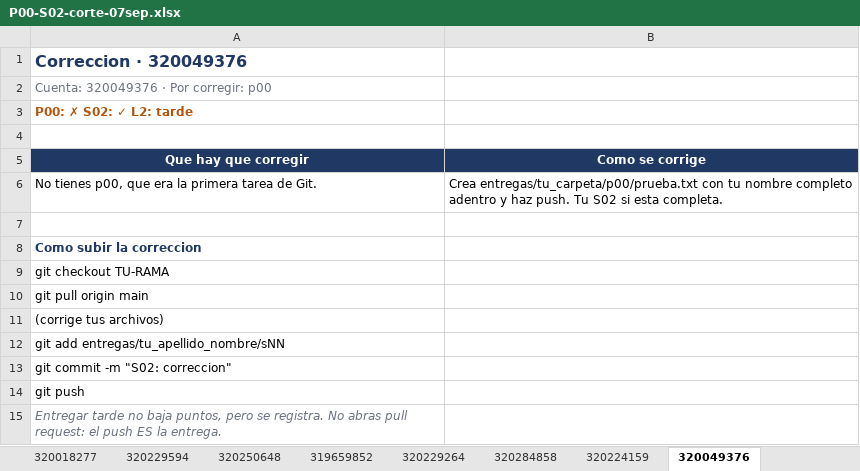
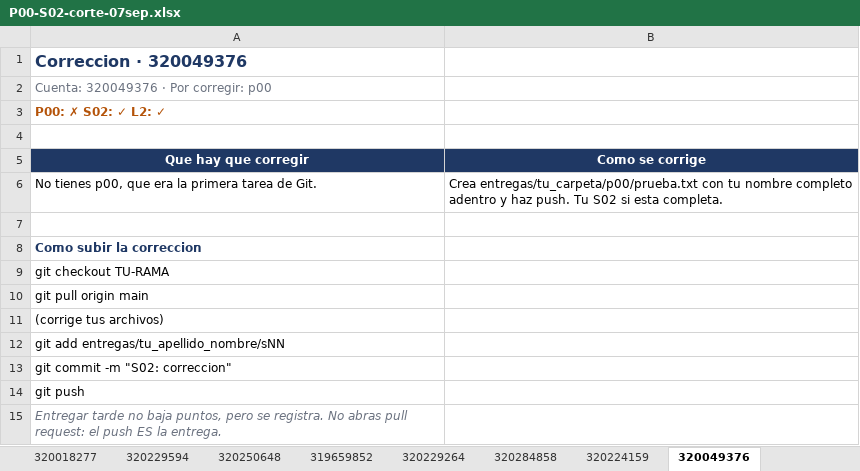
Before and after one commit to OscarRuiz21/sd-2027-1, an Excel workbook: calificaciones/P00-S02-corte-07sep.xlsx, sheet 320049376, drawn as a sheet; values as stored, in another font and other column widths than the file's, no borders; the diff names each change by its address in the sheet, - before the commit and + after, or states it on an @@ line.

```diff
--- a/calificaciones/P00-S02-corte-07sep.xlsx (sheet 320049376)
+++ b/calificaciones/P00-S02-corte-07sep.xlsx (sheet 320049376)
-A3 (Que hay que corregir): P00: ✗ S02: ✓ L2: tarde
+A3 (Que hay que corregir): P00: ✗ S02: ✓ L2: ✓
```
Also changed, not shown: sheet Matriz, sheet 321132477.
